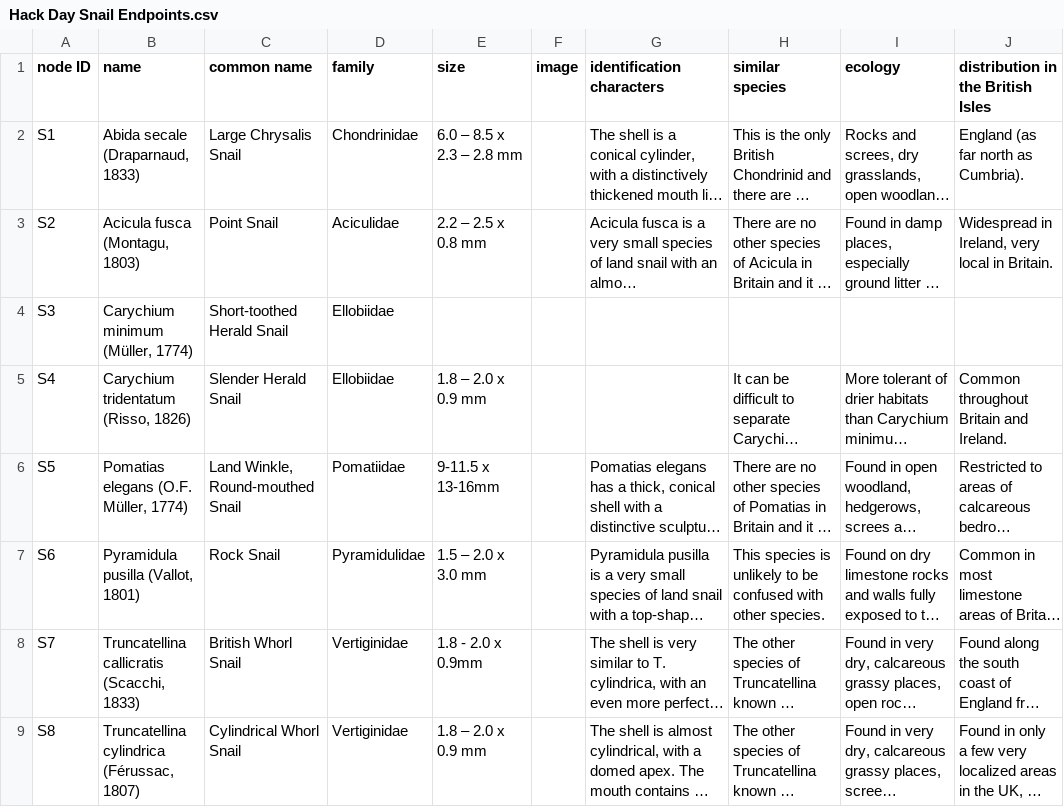
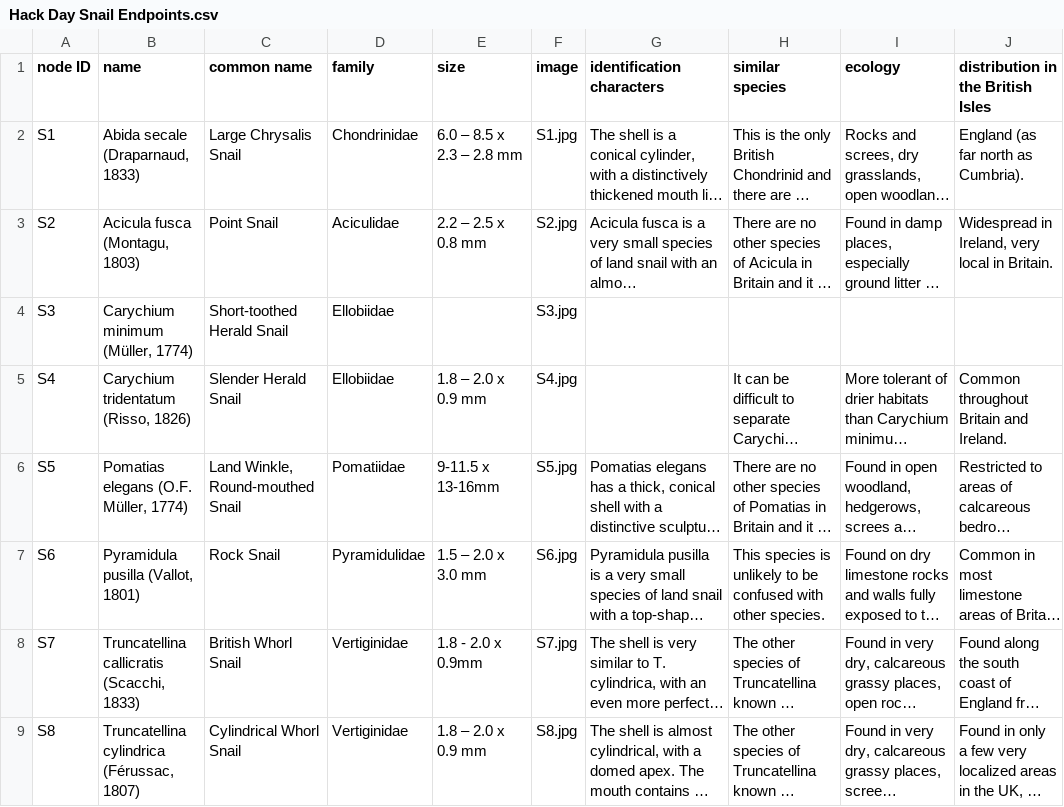
Before and after one commit to lacogubik/snailfinder, a CSV file: key-generation/Hack Day Snail Endpoints.csv, drawn as a sheet; only a part is shown; long unchanged cells end in …; the diff names each change by its address in the sheet, - before the commit and + after, or states it on an @@ line.

Commit message:
Images for snail details page

```diff
--- a/key-generation/Hack Day Snail Endpoints.csv
+++ b/key-generation/Hack Day Snail Endpoints.csv
-F2 (image): (empty)
+F2 (image): S1.jpg
-F3 (image): (empty)
+F3 (image): S2.jpg
-F4 (image): (empty)
+F4 (image): S3.jpg
-F5 (image): (empty)
+F5 (image): S4.jpg
-F6 (image): (empty)
+F6 (image): S5.jpg
-F7 (image): (empty)
+F7 (image): S6.jpg
-F8 (image): (empty)
+F8 (image): S7.jpg
-F9 (image): (empty)
+F9 (image): S8.jpg
```
Also changed, not shown: 9 other files.
